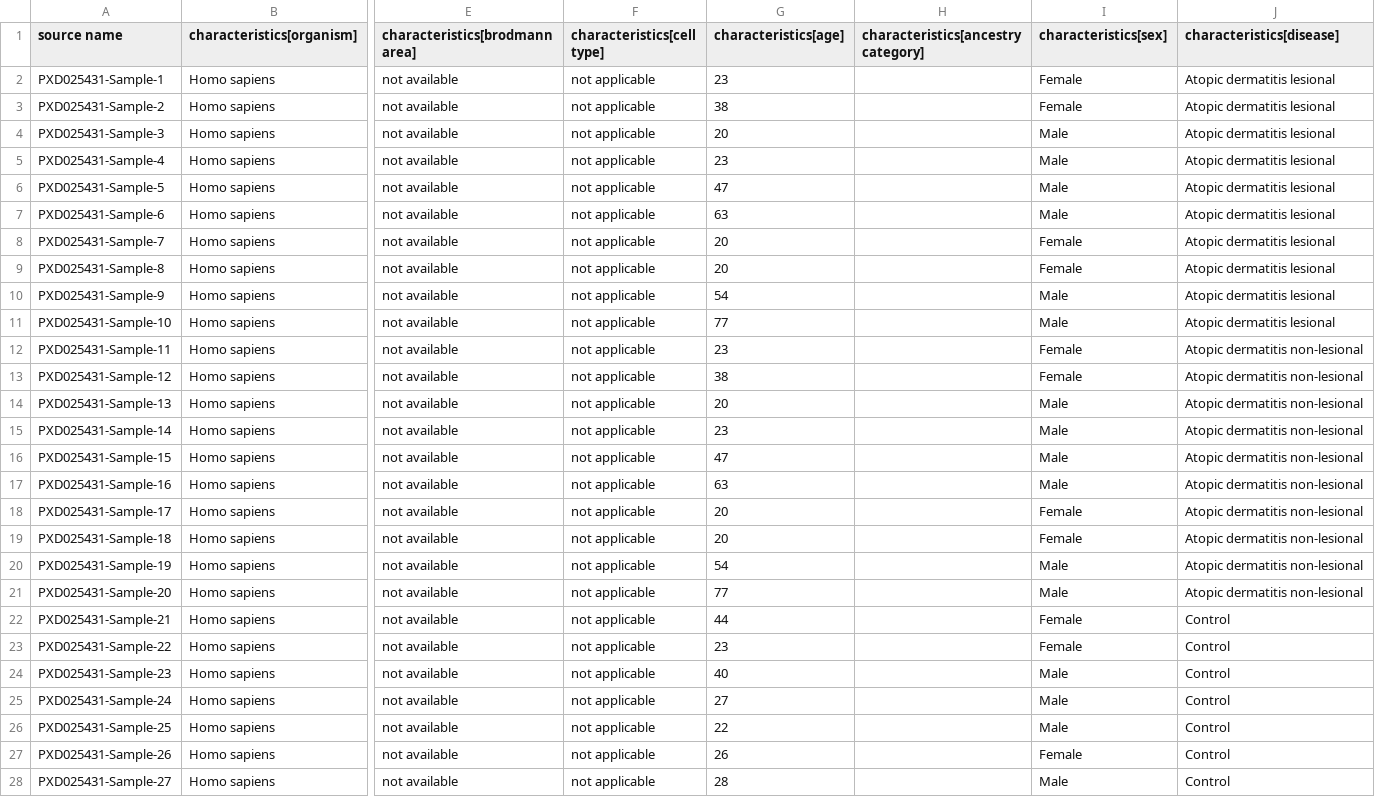
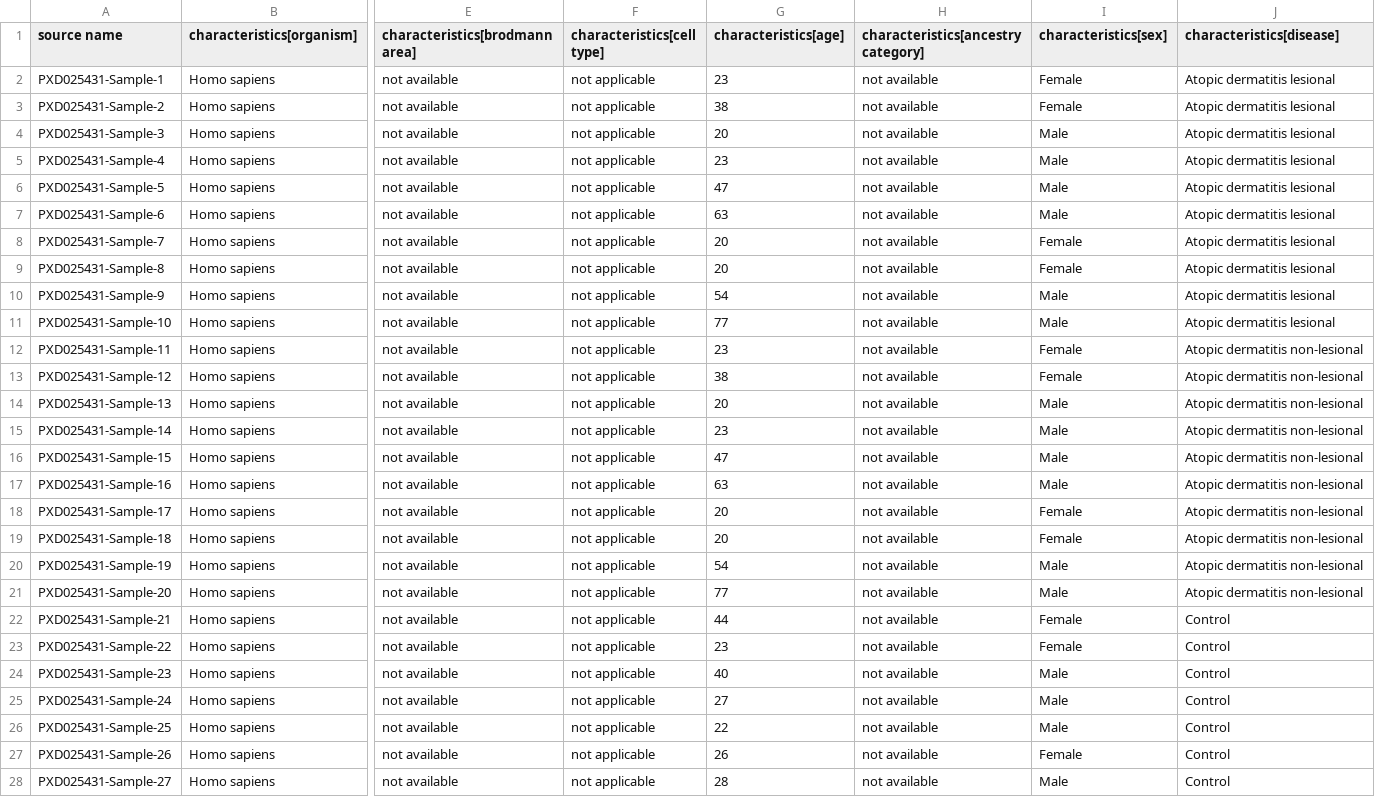
Before and after one commit to PRIDE-Archive/opentargets, a TSV file: sdrf/PXD025431-dia.sdrf.tsv, drawn as a sheet; only a part is shown, gaps mark what is left out; the diff covers the shown part only; the diff names each change by its address in the sheet, - before the commit and + after, or states it on an @@ line.

Commit message:
DIA

```diff
--- a/sdrf/PXD025431-dia.sdrf.tsv
+++ b/sdrf/PXD025431-dia.sdrf.tsv
-H2:H28: (empty)
+H2:H28: not available
```
Also changed, not shown: 3 edited cells elsewhere in this file.
